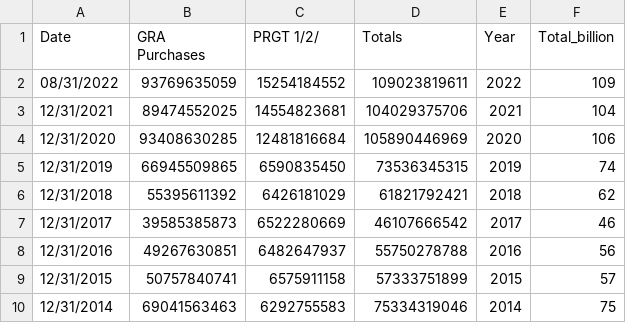
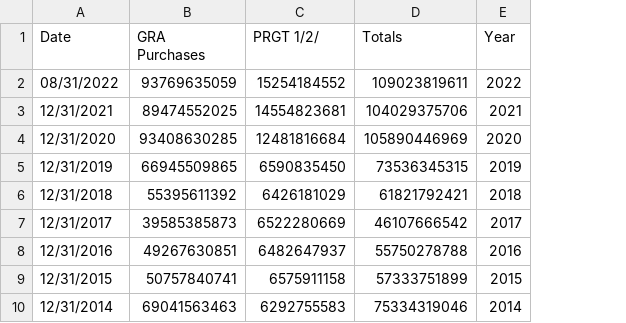
Before and after one commit to Chloechieng/Chloechieng.github.io, a CSV file: data_IMF_creditOutstandingClean2.csv, drawn as a sheet; only a part is shown; the diff names each change by its address in the sheet, - before the commit and + after, or states it on an @@ line.

Commit message:
Update data_IMF_creditOutstandingClean2.csv

```diff
--- a/data_IMF_creditOutstandingClean2.csv
+++ b/data_IMF_creditOutstandingClean2.csv
-column F (Total_billion), rows 2-10: 109 | 104 | 106 | 74 | 62 | 46 | 56 | 57 | 75
```
